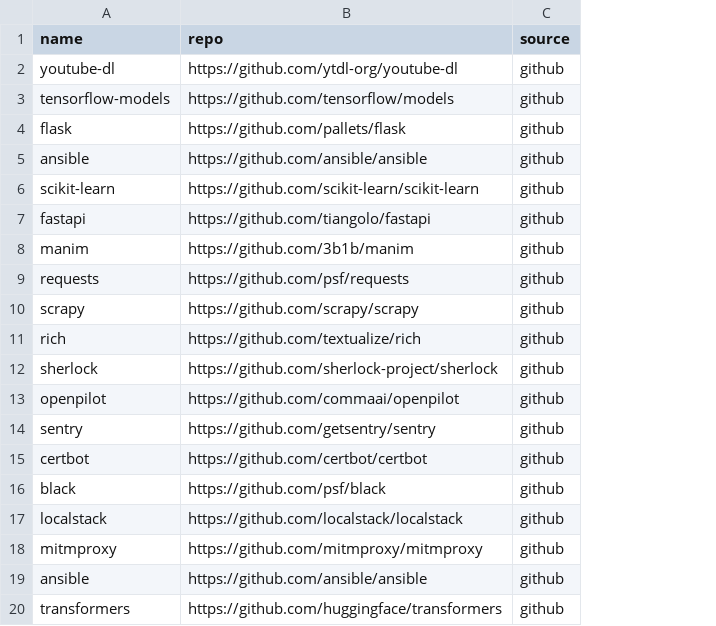
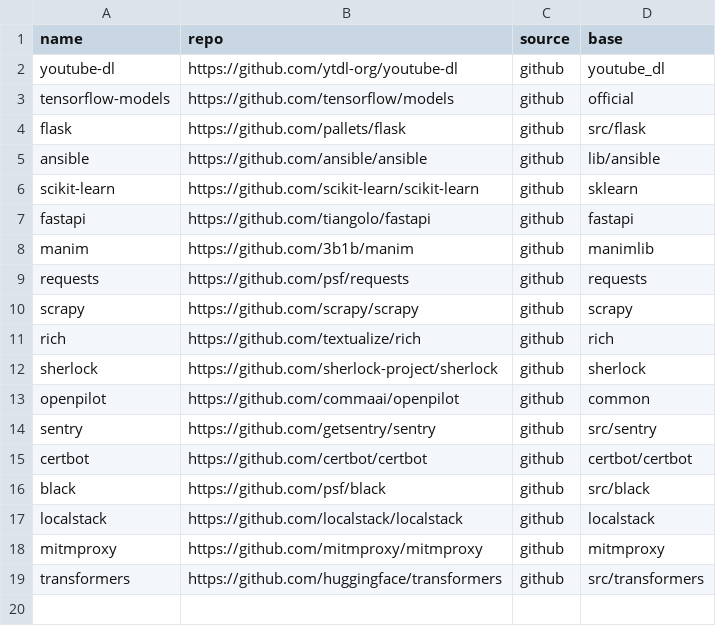
Before and after one commit to r4phael/exception-miner-multi, a CSV file: projects_py.csv, drawn as a sheet; removed rows and columns are numbered as before the commit, all else as after; the diff names each change by its address in the sheet, - before the commit and + after, or states it on an @@ line.

```diff
--- a/projects_py.csv
+++ b/projects_py.csv
+column D (base), rows 2-19: youtube_dl | official | src/flask | lib/ansible | sklearn | fastapi | manimlib | requests | scrapy | rich | sherlock | common | src/sentry | certbot/certbot | src/black | localstack | mitmproxy | src/transformers
-row 19: ansible | https://github.com/ansible/ansible | github
```
Also changed, not shown: 4 other files.
